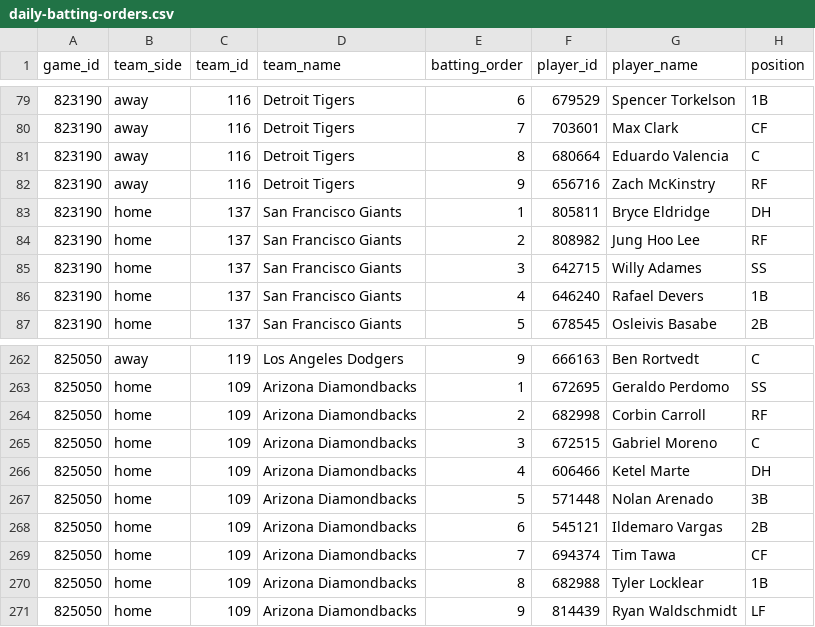
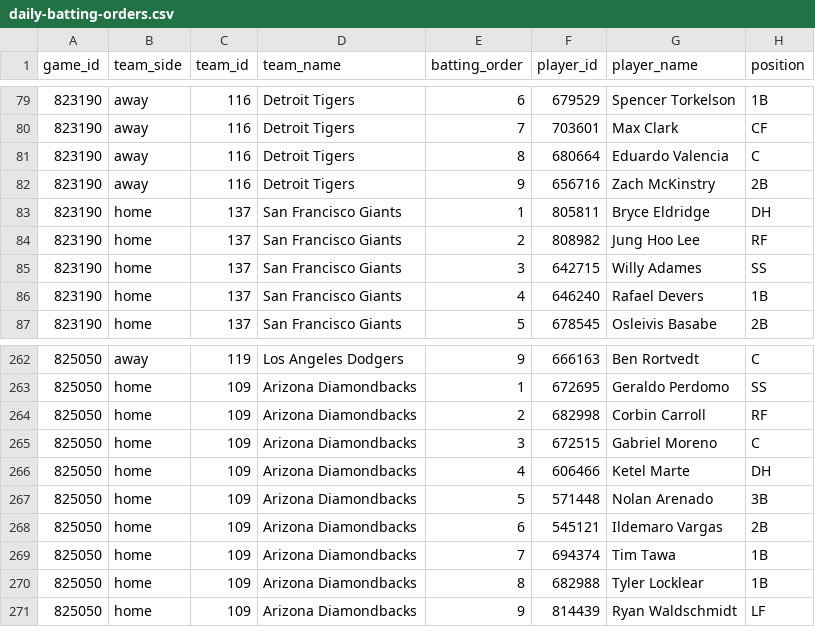
Before and after one commit to tjohnschultz/thesabrhood, a CSV file: data/derived/daily-batting-orders.csv, drawn as a sheet; only a part is shown, gaps mark what is left out.

```diff
--- a/data/derived/daily-batting-orders.csv
+++ b/data/derived/daily-batting-orders.csv
@@ -81,3 +81,3 @@
 "823190","away","116","Detroit Tigers",8,"680664","Eduardo Valencia","C"
-"823190","away","116","Detroit Tigers",9,"656716","Zach McKinstry","RF"
+"823190","away","116","Detroit Tigers",9,"656716","Zach McKinstry","2B"
 "823190","home","137","San Francisco Giants",1,"805811","Bryce Eldridge","DH"
@@ -268,3 +268,3 @@
 "825050","home","109","Arizona Diamondbacks",6,"545121","Ildemaro Vargas","2B"
-"825050","home","109","Arizona Diamondbacks",7,"694374","Tim Tawa","CF"
+"825050","home","109","Arizona Diamondbacks",7,"694374","Tim Tawa","1B"
 "825050","home","109","Arizona Diamondbacks",8,"682988","Tyler Locklear","1B"
```
Also changed, not shown: data/derived/daily-game-inputs.csv, data/derived/daily-matchup-event-model-card.csv, 27 other files.
